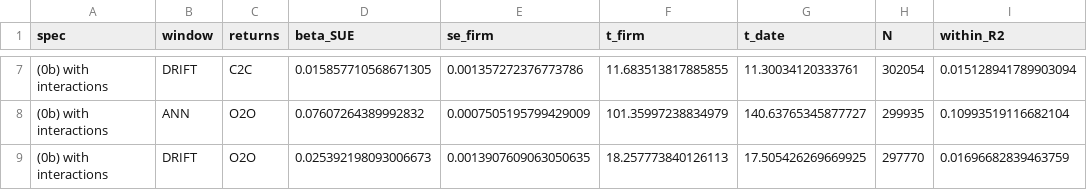
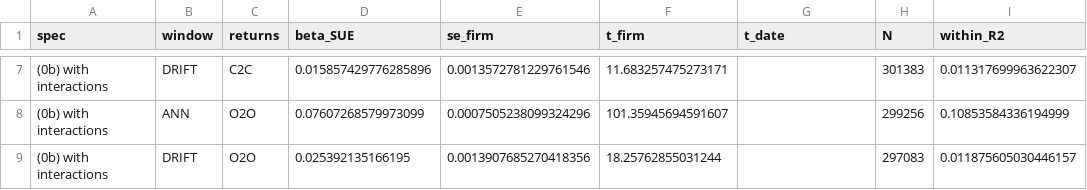
Before and after one commit to zan1029/PEAD_construction, a CSV file: build/baseline_results.csv, drawn as a sheet; only a part is shown, gaps mark what is left out; the diff covers the shown part only.

```diff
--- a/build/baseline_results.csv
+++ b/build/baseline_results.csv
@@ -7,3 +7,3 @@ spec,window,returns,beta_SUE,se_firm,t_firm,t_date,N,within_R2
-(0b) with interactions,DRIFT,C2C,0.015857710568671305,0.001357272376773786,11.683513817885855,11.30034120333761,302054,0.015128941789903094
-(0b) with interactions,ANN,O2O,0.07607264389992832,0.0007505195799429009,101.35997238834979,140.63765345877727,299935,0.10993519116682104
-(0b) with interactions,DRIFT,O2O,0.025392198093006673,0.0013907609063050635,18.257773840126113,17.505426269669925,297770,0.01696682839463759
+(0b) with interactions,DRIFT,C2C,0.015857429776285896,0.0013572781229761546,11.683257475273171,,301383,0.011317699963622307
+(0b) with interactions,ANN,O2O,0.07607268579973099,0.0007505238099324296,101.35945694591607,,299256,0.10853584336194999
+(0b) with interactions,DRIFT,O2O,0.025392135166195,0.0013907685270418356,18.25762855031244,,297083,0.011875605030446157
```
Also changed, not shown: 30 edited cells elsewhere in this file, 3 other files.
